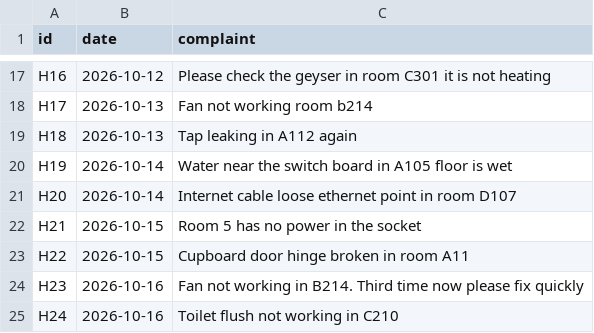
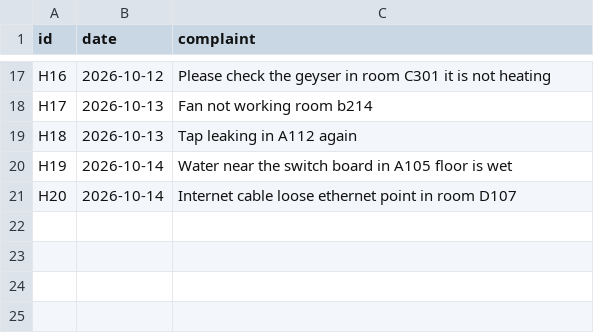
Before and after one commit to akilesh250908/hostel-ticket-sorter, a CSV file: complaints.csv, drawn as a sheet; only a part is shown, gaps mark what is left out.

Commit message:
Add files via upload

```diff
--- a/complaints.csv
+++ b/complaints.csv
@@ -21,5 +21 @@ H19,2026-10-14,Water near the switch board in A105 floor is wet
 H20,2026-10-14,Internet cable loose ethernet point in room D107
-H21,2026-10-15,Room 5 has no power in the socket
-H22,2026-10-15,Cupboard door hinge broken in room A11
-H23,2026-10-16,Fan not working in B214. Third time now please fix quickly
-H24,2026-10-16,Toilet flush not working in C210
```
